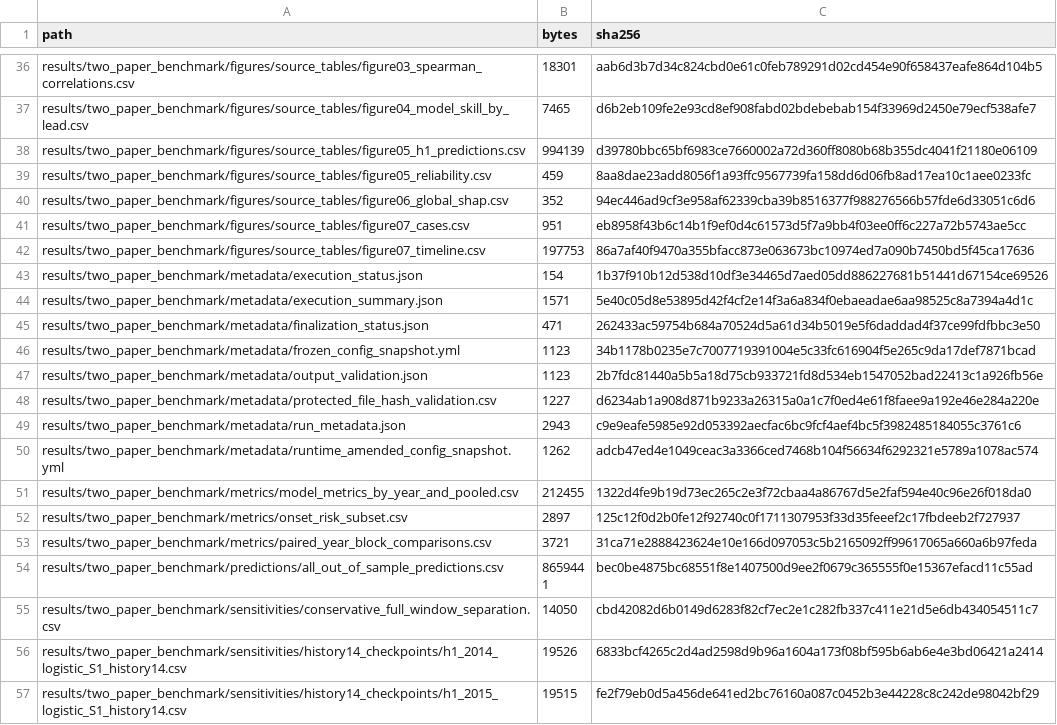
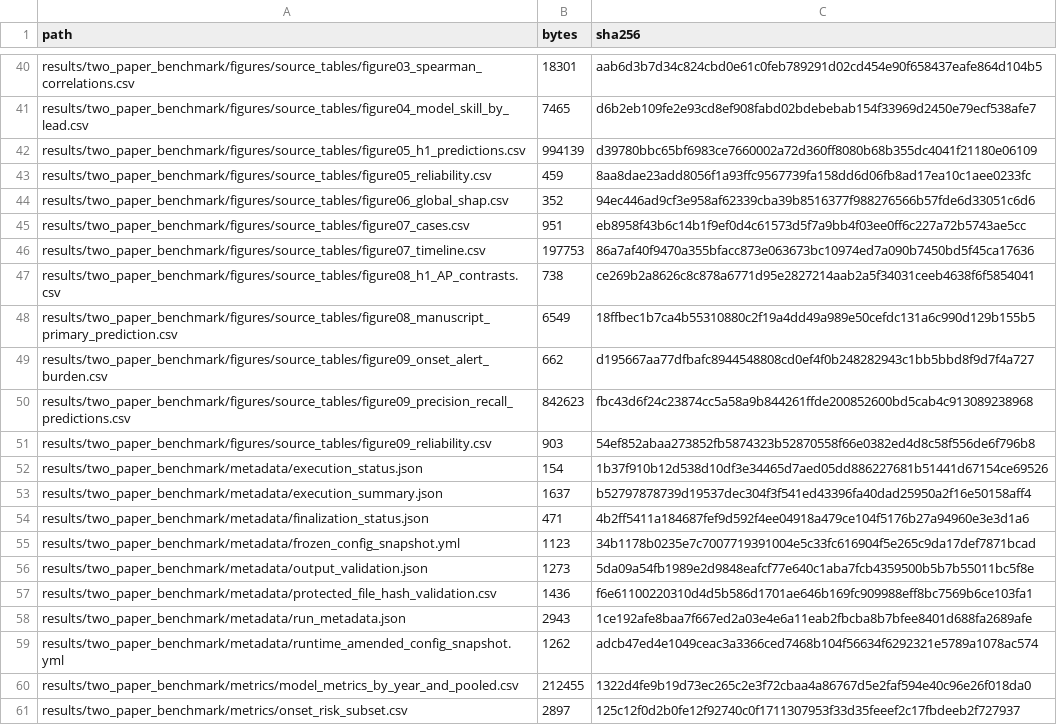
Before and after one commit to awnonbhowmik/Heatwave-Dhaka_BD, a CSV file: results/two_paper_benchmark/metadata/output_inventory_and_hashes.csv, drawn as a sheet; only a part is shown, gaps mark what is left out; the shorter side is filled out with more unchanged rows; the diff covers the shown part only.

```diff
--- a/results/two_paper_benchmark/metadata/output_inventory_and_hashes.csv
+++ b/results/two_paper_benchmark/metadata/output_inventory_and_hashes.csv
@@ -42,9 +46,14 @@ results/two_paper_benchmark/figures/source_tables/figure07_cases.csv,951,eb8958f
 results/two_paper_benchmark/figures/source_tables/figure07_timeline.csv,197753,86a7af40f9470a355bfacc873e063673bc10974ed7a090b7450bd5f45ca17636
+results/two_paper_benchmark/figures/source_tables/figure08_h1_AP_contrasts.csv,738,ce269b2a8626c8c878a6771d95e2827214aab2a5f34031ceeb4638f6f5854041
+results/two_paper_benchmark/figures/source_tables/figure08_manuscript_primary_prediction.csv,6549,18ffbec1b7ca4b55310880c2f19a4dd49a989e50cefdc131a6c990d129b155b5
+results/two_paper_benchmark/figures/source_tables/figure09_onset_alert_burden.csv,662,d195667aa77dfbafc8944548808cd0ef4f0b248282943c1bb5bbd8f9d7f4a727
+results/two_paper_benchmark/figures/source_tables/figure09_precision_recall_predictions.csv,842623,fbc43d6f24c23874cc5a58a9b844261ffde200852600bd5cab4c913089238968
+results/two_paper_benchmark/figures/source_tables/figure09_reliability.csv,903,54ef852abaa273852fb5874323b52870558f66e0382ed4d8c58f556de6f796b8
 results/two_paper_benchmark/metadata/execution_status.json,154,1b37f910b12d538d10df3e34465d7aed05dd886227681b51441d67154ce69526
-results/two_paper_benchmark/metadata/execution_summary.json,1571,5e40c05d8e53895d42f4cf2e14f3a6a834f0ebaeadae6aa98525c8a7394a4d1c
-results/two_paper_benchmark/metadata/finalization_status.json,471,262433ac59754b684a70524d5a61d34b5019e5f6daddad4f37ce99fdfbbc3e50
+results/two_paper_benchmark/metadata/execution_summary.json,1637,b52797878739d19537dec304f3f541ed43396fa40dad25950a2f16e50158aff4
+results/two_paper_benchmark/metadata/finalization_status.json,471,4b2ff5411a184687fef9d592f4ee04918a479ce104f5176b27a94960e3e3d1a6
 results/two_paper_benchmark/metadata/frozen_config_snapshot.yml,1123,34b1178b0235e7c7007719391004e5c33fc616904f5e265c9da17def7871bcad
-results/two_paper_benchmark/metadata/output_validation.json,1123,2b7fdc81440a5b5a18d75cb933721fd8d534eb1547052bad22413c1a926fb56e
-results/two_paper_benchmark/metadata/protected_file_hash_validation.csv,1227,d6234ab1a908d871b9233a26315a0a1c7f0ed4e61f8faee9a192e46e284a220e
-results/two_paper_benchmark/metadata/run_metadata.json,2943,c9e9eafe5985e92d053392aecfac6bc9fcf4aef4bc5f3982485184055c3761c6
+results/two_paper_benchmark/metadata/output_validation.json,1273,5da09a54fb1989e2d9848eafcf77e640c1aba7fcb4359500b5b7b55011bc5f8e
+results/two_paper_benchmark/metadata/protected_file_hash_validation.csv,1436,f6e61100220310d4d5b586d1701ae646b169fc909988eff8bc7569b6ce103fa1
+results/two_paper_benchmark/metadata/run_metadata.json,2943,1ce192afe8baa7f667ed2a03e4e6a11eab2fbcba8b7bfee8401d688fa2689afe
 results/two_paper_benchmark/metadata/runtime_amended_config_snapshot.yml,1262,adcb47ed4e1049ceac3a3366ced7468b104f56634f6292321e5789a1078ac574
```
Also changed, not shown: 4 added rows and 7 edited cells elsewhere in this file, reports/claim_to_evidence_matrix.csv, results/two_paper_benchmark/metadata/protected_file_hash_validation.csv, 39 other files.
